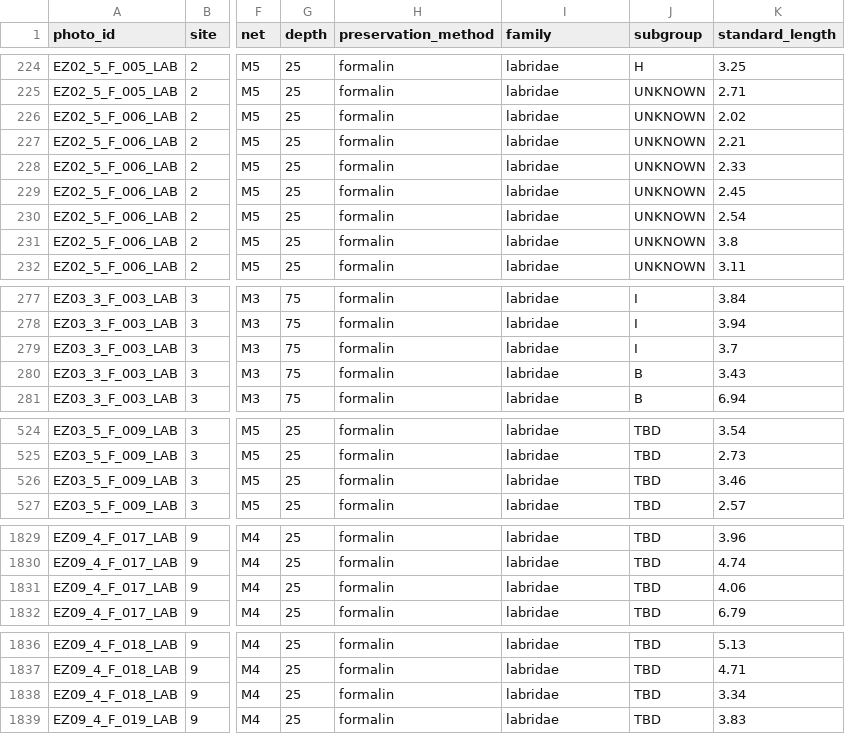
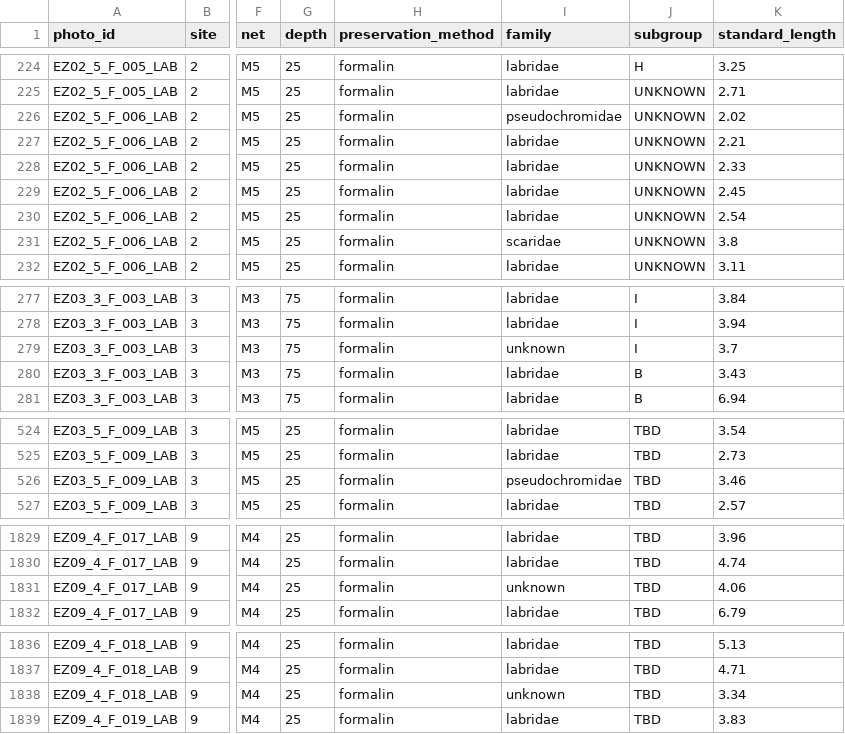
Before and after one commit to iftikhar8/thesis, a CSV file: chapters/empirical/data/ichthyoplankton-measurements.csv, drawn as a sheet; only a part is shown, gaps mark what is left out; the diff covers the shown part only; the diff names each change by its address in the sheet, - before the commit and + after, or states it on an @@ line.

Commit message:
First pass of the ichthyoplankton revisions

```diff
--- a/chapters/empirical/data/ichthyoplankton-measurements.csv
+++ b/chapters/empirical/data/ichthyoplankton-measurements.csv
-I226 (family): labridae
+I226 (family): pseudochromidae
-I231 (family): labridae
+I231 (family): scaridae
-I279 (family): labridae
+I279 (family): unknown
-I526 (family): labridae
+I526 (family): pseudochromidae
-I1831 (family): labridae
+I1831 (family): unknown
-I1838 (family): labridae
+I1838 (family): unknown
```
Also changed, not shown: 3 edited cells elsewhere in this file, 5 other files.
